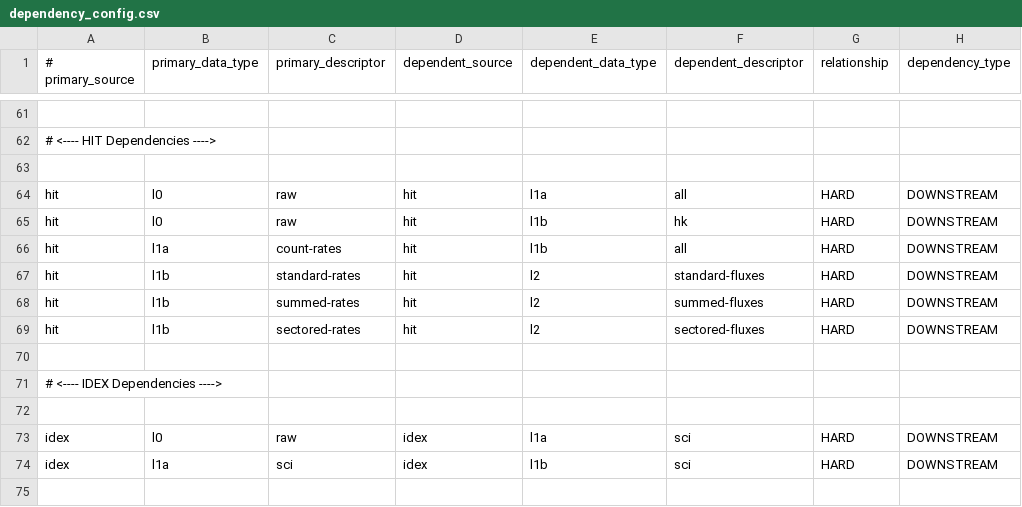
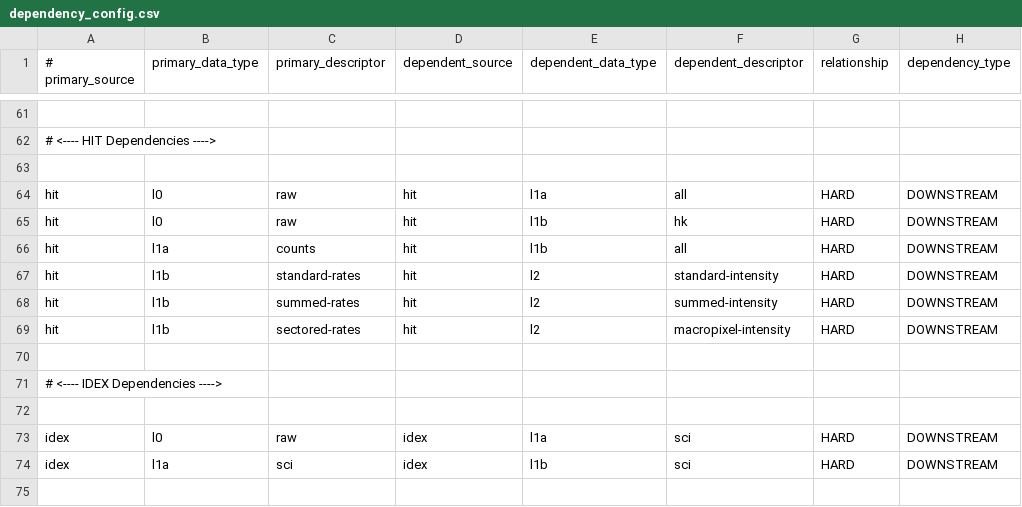
Before and after one commit to laspsandoval/sds-data-manager, a CSV file: sds_data_manager/lambda_code/SDSCode/pipeline_lambdas/dependency_config.csv, drawn as a sheet; only a part is shown, gaps mark what is left out.

Commit message:
Update HIT dependencies with updated logical source names based on recommendations by project leadership

```diff
--- a/sds_data_manager/lambda_code/SDSCode/pipeline_lambdas/dependency_config.csv
+++ b/sds_data_manager/lambda_code/SDSCode/pipeline_lambdas/dependency_config.csv
@@ -65,6 +65,6 @@ hit, l0, raw, hit, l1a, all, HARD, DOWNSTREAM
 hit, l0, raw, hit, l1b, hk, HARD, DOWNSTREAM
-hit, l1a, count-rates, hit, l1b, all, HARD, DOWNSTREAM
-hit, l1b, standard-rates, hit, l2, standard-fluxes, HARD, DOWNSTREAM
-hit, l1b, summed-rates, hit, l2, summed-fluxes, HARD, DOWNSTREAM
-hit, l1b, sectored-rates, hit, l2, sectored-fluxes, HARD, DOWNSTREAM
+hit, l1a, counts, hit, l1b, all, HARD, DOWNSTREAM
+hit, l1b, standard-rates, hit, l2, standard-intensity, HARD, DOWNSTREAM
+hit, l1b, summed-rates, hit, l2, summed-intensity, HARD, DOWNSTREAM
+hit, l1b, sectored-rates, hit, l2, macropixel-intensity, HARD, DOWNSTREAM
 
```
